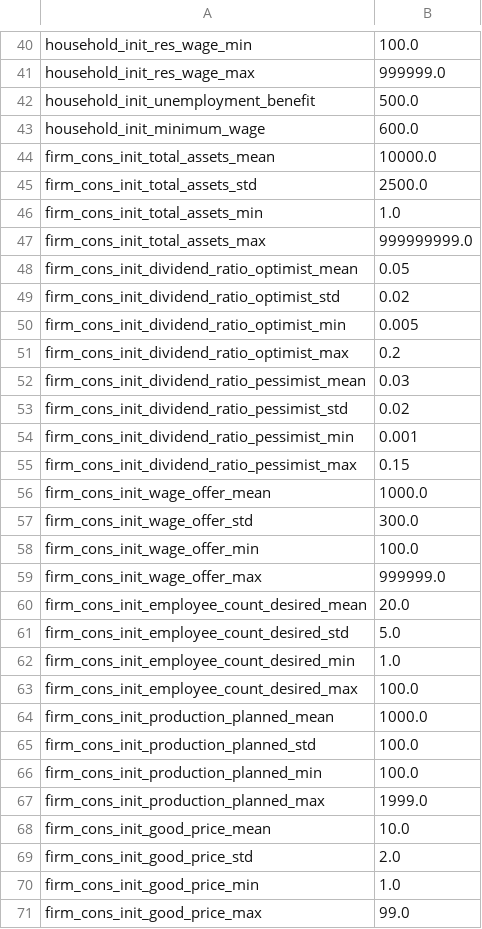
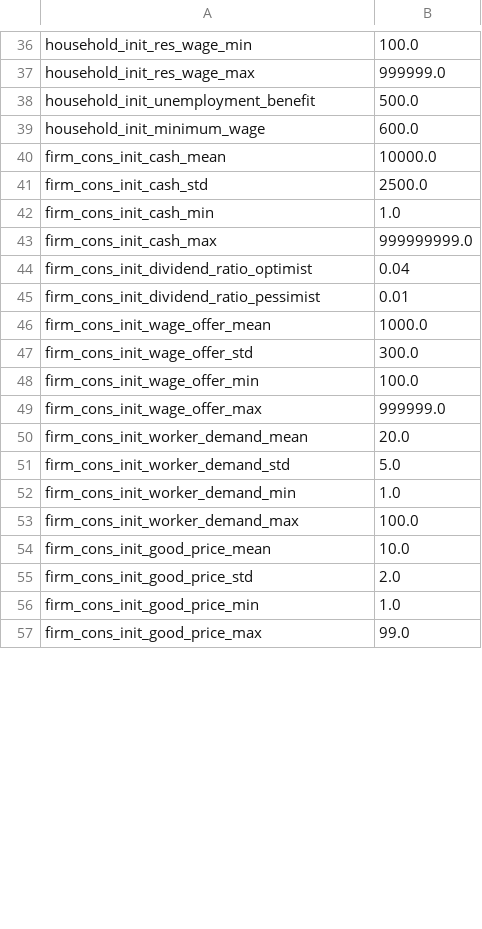
Before and after one commit to feyzijan/Vulcan, a CSV file: InitializationData/Initialization_Parameters.csv, drawn as a sheet; only a part is shown, gaps mark what is left out; the diff covers the shown part only.

```diff
--- a/InitializationData/Initialization_Parameters.csv
+++ b/InitializationData/Initialization_Parameters.csv
@@ -43,14 +39,8 @@ household_init_unemployment_benefit,500.0
 household_init_minimum_wage,600.0
-firm_cons_init_total_assets_mean,10000.0
-firm_cons_init_total_assets_std,2500.0
-firm_cons_init_total_assets_min,1.0
-firm_cons_init_total_assets_max,999999999.0
-firm_cons_init_dividend_ratio_optimist_mean,0.05
-firm_cons_init_dividend_ratio_optimist_std,0.02
-firm_cons_init_dividend_ratio_optimist_min,0.005
-firm_cons_init_dividend_ratio_optimist_max,0.2
-firm_cons_init_dividend_ratio_pessimist_mean,0.03
-firm_cons_init_dividend_ratio_pessimist_std,0.02
-firm_cons_init_dividend_ratio_pessimist_min,0.001
-firm_cons_init_dividend_ratio_pessimist_max,0.15
+firm_cons_init_cash_mean,10000.0
+firm_cons_init_cash_std,2500.0
+firm_cons_init_cash_min,1.0
+firm_cons_init_cash_max,999999999.0
+firm_cons_init_dividend_ratio_optimist,0.04
+firm_cons_init_dividend_ratio_pessimist,0.01
 firm_cons_init_wage_offer_mean,1000.0
@@ -59,10 +49,6 @@ firm_cons_init_wage_offer_min,100.0
 firm_cons_init_wage_offer_max,999999.0
-firm_cons_init_employee_count_desired_mean,20.0
-firm_cons_init_employee_count_desired_std,5.0
-firm_cons_init_employee_count_desired_min,1.0
-firm_cons_init_employee_count_desired_max,100.0
-firm_cons_init_production_planned_mean,1000.0
-firm_cons_init_production_planned_std,100.0
-firm_cons_init_production_planned_min,100.0
-firm_cons_init_production_planned_max,1999.0
+firm_cons_init_worker_demand_mean,20.0
+firm_cons_init_worker_demand_std,5.0
+firm_cons_init_worker_demand_min,1.0
+firm_cons_init_worker_demand_max,100.0
 firm_cons_init_good_price_mean,10.0
```
Also changed, not shown: 8 added rows, 22 removed rows and 26 edited cells elsewhere in this file, InitializationData/Consumer_Firm_Sectors.csv, InitializationData/Main_Loop_Parameters.csv, 11 other files.
